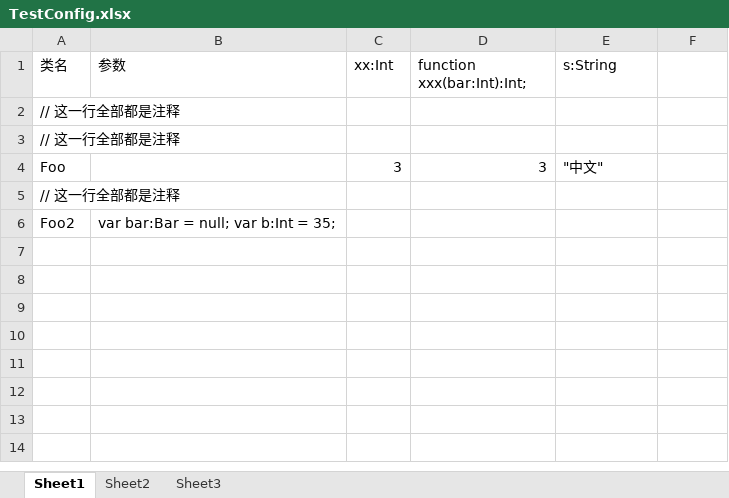
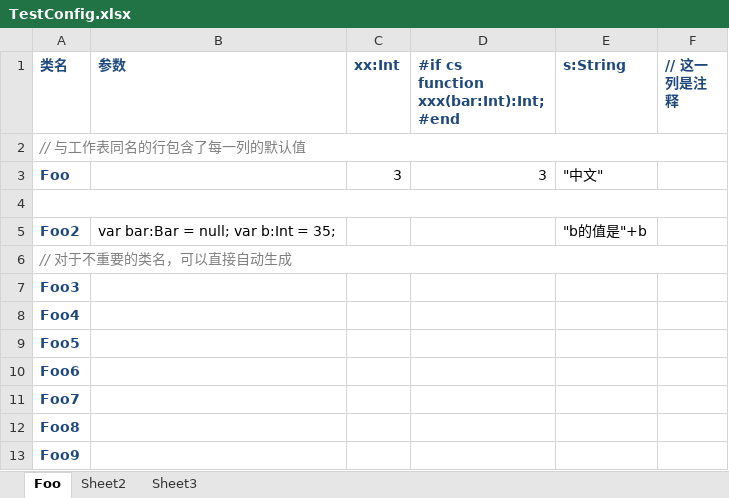
Before and after one commit to qifun/haxe-import-csv, an Excel workbook: src/test-haxe/com/qifun/qforce/importCsv/TestConfig.xlsx, sheet Foo, drawn as a sheet; values as stored, in another font and other column widths than the file's, no borders; removed rows and columns are numbered as before the commit, all else as after; ↵ is a line break in a cell; the diff names each change by its address in the sheet, - before the commit and + after, or states it on an @@ line.

```diff
--- a/src/test-haxe/com/qifun/qforce/importCsv/TestConfig.xlsx (sheet Foo)
+++ b/src/test-haxe/com/qifun/qforce/importCsv/TestConfig.xlsx (sheet Foo)
-sheet tab: Sheet1
+sheet tab: Foo
@@ A1:E1 bold: off → on, text colour: black → #1F497D @@
-D1: function xxx(bar:Int):Int;
+D1: #if cs ↵ function xxx(bar:Int):Int; ↵ #end
-F1: (empty)
+F1: // 这一列是注释
-A2 (类名): // 这一行全部都是注释
+A2 (类名): // 与工作表同名的行包含了每一列的默认值
@@ A2 italic: off → on, text colour: black → #7F7F7F @@
+A2:F2 merged
-row 3: // 这一行全部都是注释
@@ A3 bold: off → on, text colour: black → #1F497D @@
-A4 (类名): // 这一行全部都是注释
+A4 (类名): (empty)
+A4:F4 merged
@@ A5 bold: off → on, text colour: black → #1F497D @@
-E5 (s:String): (empty)
+E5 (s:String): "b的值是"+b
+row 6: // 对于不重要的类名，可以直接自动生成
+row 7: Foo3
+row 8: Foo4
+row 9: Foo5
+row 10: Foo6
+row 11: Foo7
+row 12: Foo8
+row 13: Foo9
```
Also changed, not shown: sheet Sheet2, 7 other files.
